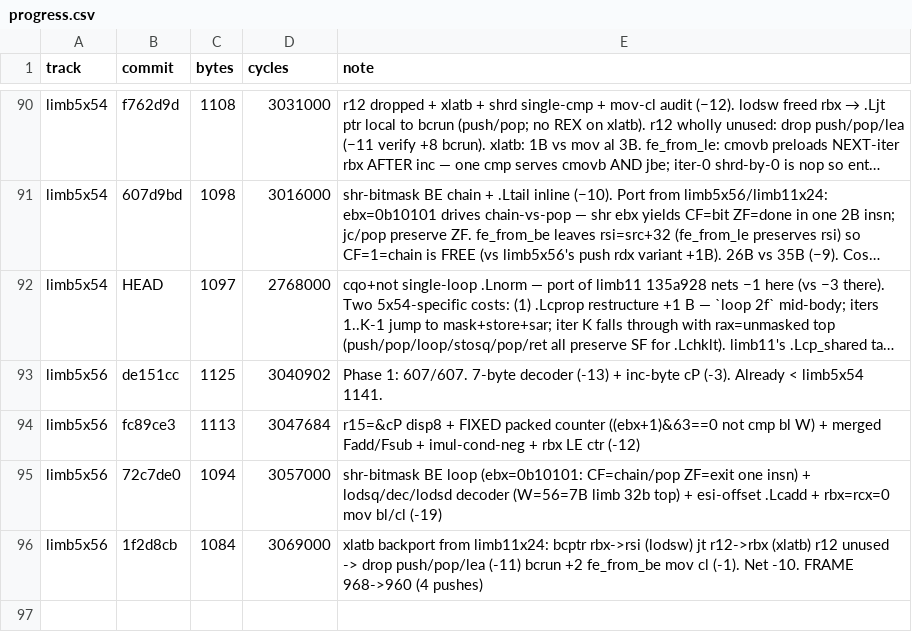
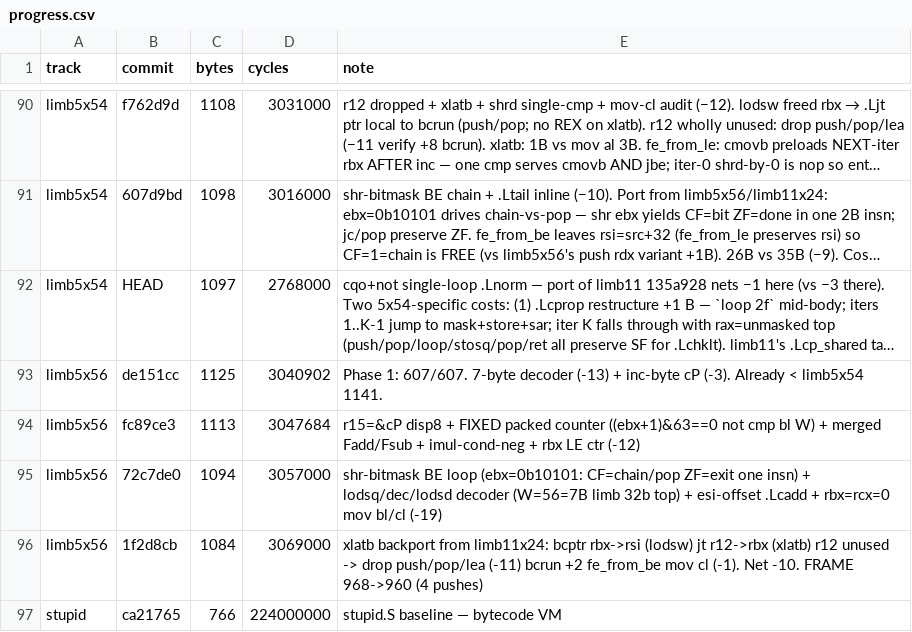
Before and after one commit to sweis/pornin-test, a CSV file: docs/progress.csv, drawn as a sheet; only a part is shown, gaps mark what is left out; long unchanged cells end in …; the diff names each change by its address in the sheet, - before the commit and + after, or states it on an @@ line.

```diff
--- a/docs/progress.csv
+++ b/docs/progress.csv
+row 97: stupid | ca21765 | 766 | 224000000 | stupid.S baseline — bytecode VM
```
Also changed, not shown: 6 other files.
